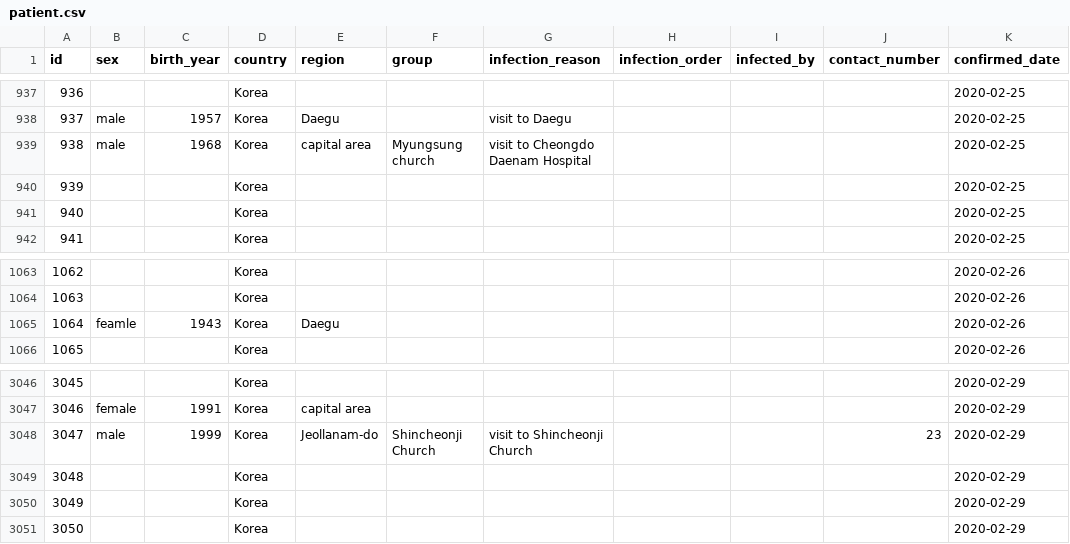
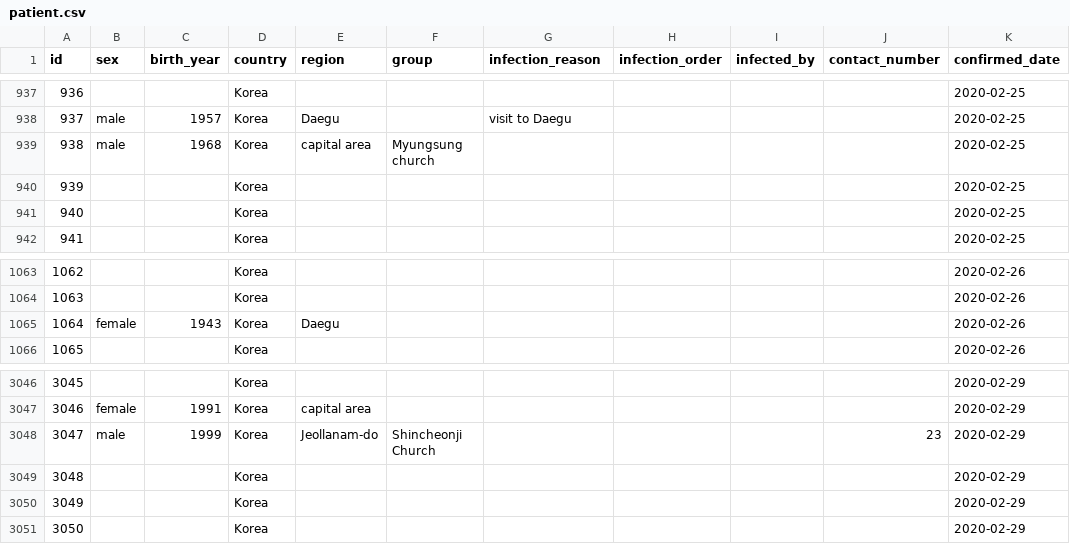
Before and after one commit to jihoo-kim/Data-Science-for-COVID-19, a CSV file: patient.csv, drawn as a sheet; only a part is shown, gaps mark what is left out; the diff names each change by its address in the sheet, - before the commit and + after, or states it on an @@ line.

Commit message:
Add files via upload

```diff
--- a/patient.csv
+++ b/patient.csv
-G939 (infection_reason): visit to Cheongdo Daenam Hospital
+G939 (infection_reason): (empty)
-B1065 (sex): feamle
+B1065 (sex): female
-G3048 (infection_reason): visit to Shincheonji Church
+G3048 (infection_reason): (empty)
```
